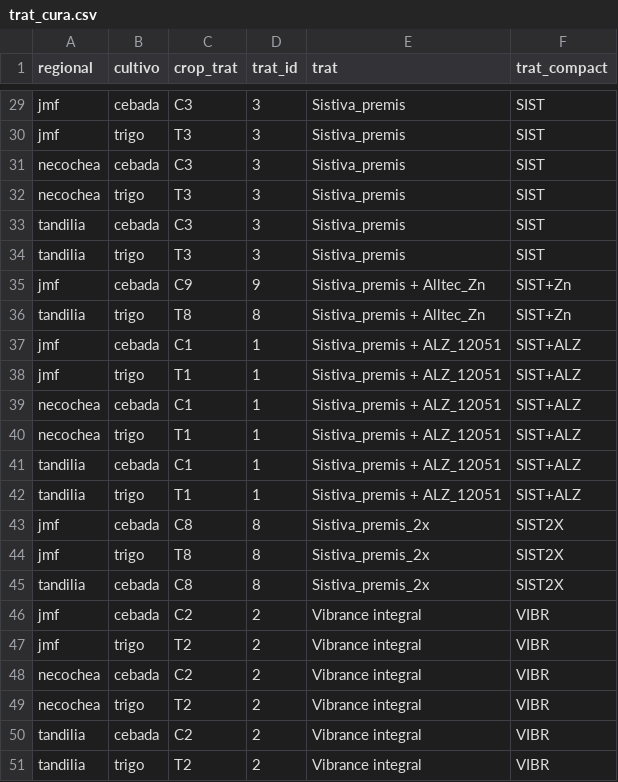
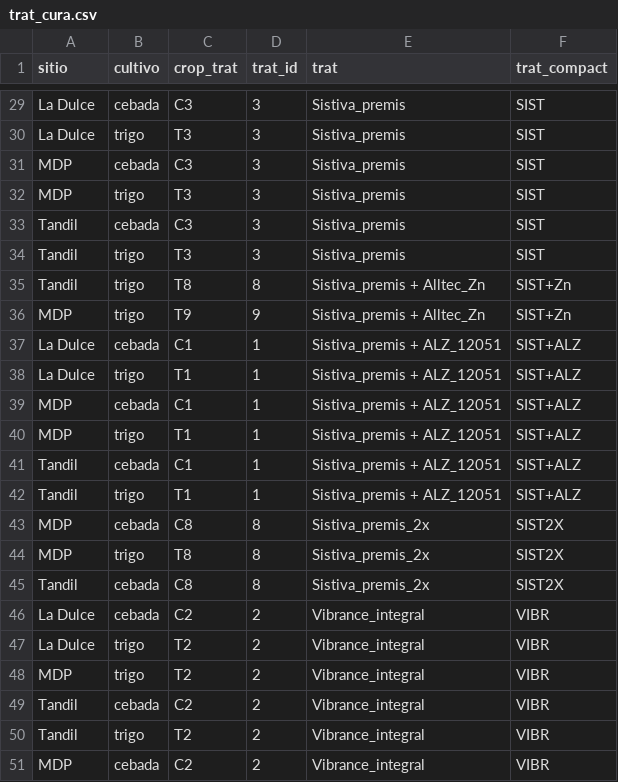
Before and after one commit to juanchiem/red_aapre_fina, a CSV file: data/trat_cura.csv, drawn as a sheet; only a part is shown, gaps mark what is left out; removed rows and columns are numbered as before the commit, all else as after; the diff covers the shown part only; the diff names each change by its address in the sheet, - before the commit and + after, or states it on an @@ line.

```diff
--- a/data/trat_cura.csv
+++ b/data/trat_cura.csv
-A1: regional
+A1: sitio
-A29:A30 (sitio): jmf
+A29:A30 (sitio): La Dulce
-A31:A32 (sitio): necochea
+A31:A32 (sitio): MDP
-A33:A34 (sitio): tandilia
+A33:A34 (sitio): Tandil
-row 35: jmf | cebada | C9 | 9 | Sistiva_premis + Alltec_Zn | SIST+Zn
-A35 (sitio): tandilia
+A35 (sitio): Tandil
+row 36: MDP | trigo | T9 | 9 | Sistiva_premis + Alltec_Zn | SIST+Zn
-A37:A38 (sitio): jmf
+A37:A38 (sitio): La Dulce
-A39:A40 (sitio): necochea
+A39:A40 (sitio): MDP
-A41:A42 (sitio): tandilia
+A41:A42 (sitio): Tandil
-A43:A44 (sitio): jmf
+A43:A44 (sitio): MDP
-A45 (sitio): tandilia
+A45 (sitio): Tandil
-A46:A47 (sitio): jmf
+A46:A47 (sitio): La Dulce
-E46:E47 (trat): Vibrance integral
+E46:E47 (trat): Vibrance_integral
-row 48: necochea | cebada | C2 | 2 | Vibrance integral | VIBR
-A48 (sitio): necochea
+A48 (sitio): MDP
-E48:E50 (trat): Vibrance integral
+E48:E50 (trat): Vibrance_integral
-A49:A50 (sitio): tandilia
+A49:A50 (sitio): Tandil
+row 51: MDP | cebada | C2 | 2 | Vibrance_integral | VIBR
```
Also changed, not shown: 1 added row, 1 removed row and 32 edited cells elsewhere in this file, data/cober_dat.csv, 4 other files.
